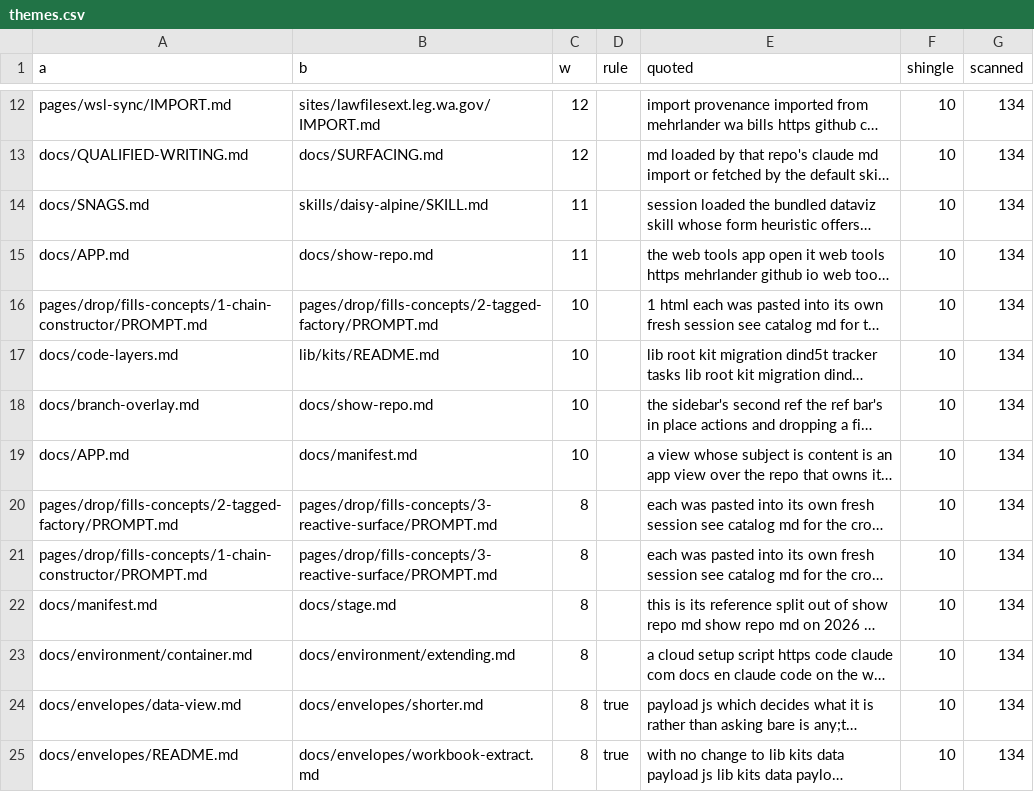
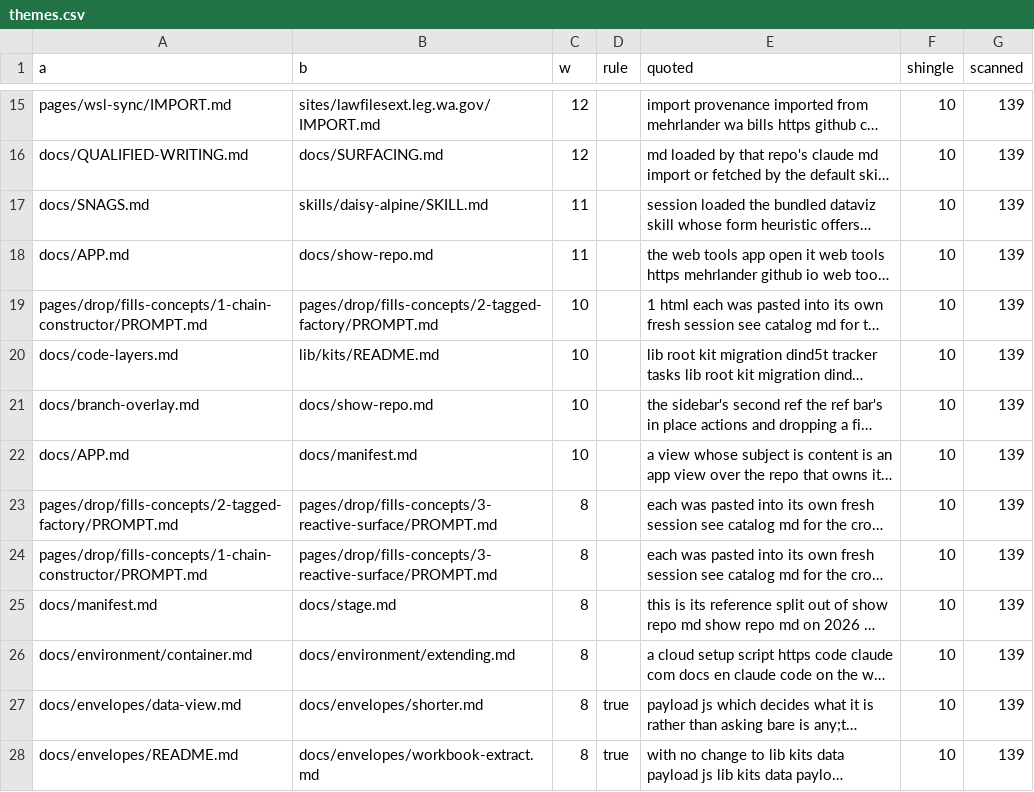
Before and after one commit to mehrlander/web-tools, a CSV file: docs/themes.csv, drawn as a sheet; only a part is shown, gaps mark what is left out; long unchanged cells end in …; addresses are those after the commit; the diff covers the shown part only; the diff names each change by its address in the sheet, - before the commit and + after, or states it on an @@ line.

```diff
--- a/docs/themes.csv
+++ b/docs/themes.csv
-G15:G28 (scanned): 134
+G15:G28 (scanned): 139
```
Also changed, not shown: 4 added rows and 39 edited cells elsewhere in this file, docs/docs.csv, docs/harness.csv, 28 other files.
